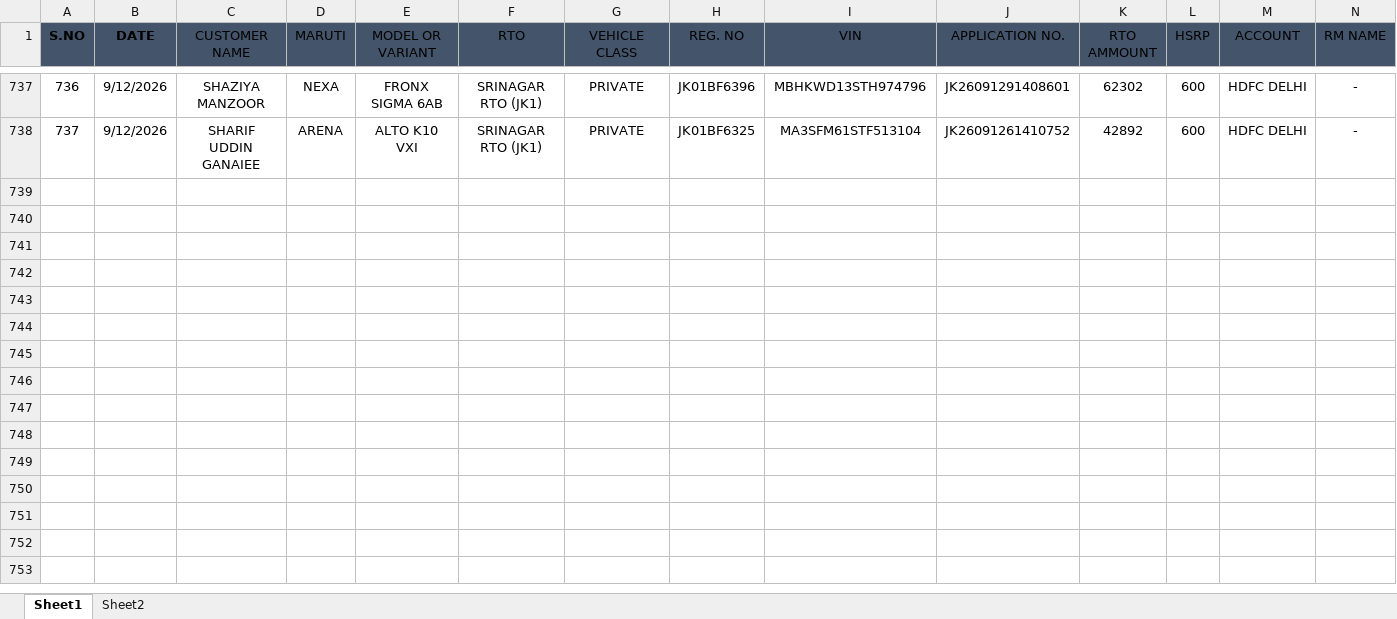
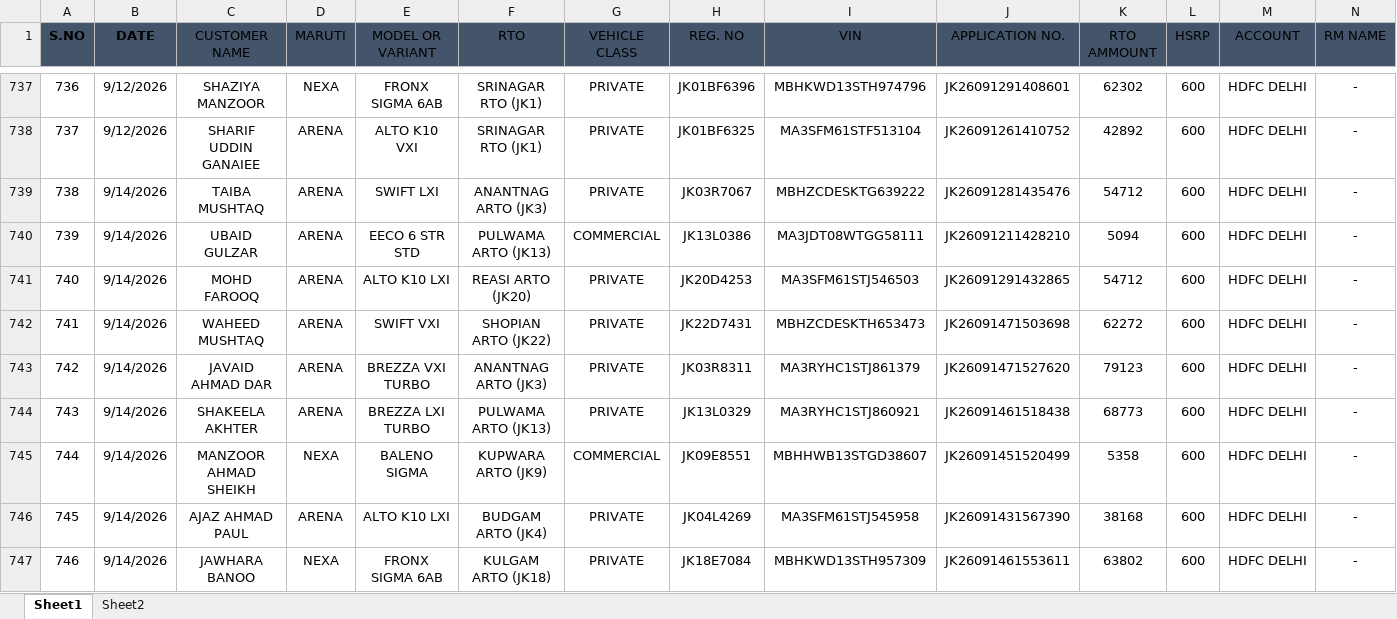
Before and after one commit to adilahmadsofi-ck/Documents, an Excel workbook: DealerRegistrations.xlsx, sheet Sheet1, drawn as a sheet; only a part is shown, gaps mark what is left out; values as stored, in another font and other column widths than the file's, no borders; table styles not drawn; rows hold the shown columns only; the diff covers the shown part only; the diff names each change by its address in the sheet, - before the commit and + after, or states it on an @@ line.

```diff
--- a/DealerRegistrations.xlsx (sheet Sheet1)
+++ b/DealerRegistrations.xlsx (sheet Sheet1)
+row 739: 738 | 9/14/2026 | TAIBA MUSHTAQ | ARENA | SWIFT LXI | ANANTNAG ARTO (JK3) | PRIVATE | JK03R7067 | MBHZCDESKTG639222 | JK26091281435476 | 54712 | 600 | HDFC DELHI | -
+row 740: 739 | 9/14/2026 | UBAID GULZAR | ARENA | EECO 6 STR STD | PULWAMA ARTO (JK13) | COMMERCIAL | JK13L0386 | MA3JDT08WTGG58111 | JK26091211428210 | 5094 | 600 | HDFC DELHI | -
+row 741: 740 | 9/14/2026 | MOHD FAROOQ | ARENA | ALTO K10 LXI | REASI ARTO (JK20) | PRIVATE | JK20D4253 | MA3SFM61STJ546503 | JK26091291432865 | 54712 | 600 | HDFC DELHI | -
+row 742: 741 | 9/14/2026 | WAHEED MUSHTAQ | ARENA | SWIFT VXI | SHOPIAN ARTO (JK22) | PRIVATE | JK22D7431 | MBHZCDESKTH653473 | JK26091471503698 | 62272 | 600 | HDFC DELHI | -
+row 743: 742 | 9/14/2026 | JAVAID AHMAD DAR | ARENA | BREZZA VXI TURBO | ANANTNAG ARTO (JK3) | PRIVATE | JK03R8311 | MA3RYHC1STJ861379 | JK26091471527620 | 79123 | 600 | HDFC DELHI | -
+row 744: 743 | 9/14/2026 | SHAKEELA AKHTER | ARENA | BREZZA LXI TURBO | PULWAMA ARTO (JK13) | PRIVATE | JK13L0329 | MA3RYHC1STJ860921 | JK26091461518438 | 68773 | 600 | HDFC DELHI | -
+row 745: 744 | 9/14/2026 | MANZOOR AHMAD SHEIKH | NEXA | BALENO SIGMA | KUPWARA ARTO (JK9) | COMMERCIAL | JK09E8551 | MBHHWB13STGD38607 | JK26091451520499 | 5358 | 600 | HDFC DELHI | -
+row 746: 745 | 9/14/2026 | AJAZ AHMAD PAUL | ARENA | ALTO K10 LXI | BUDGAM ARTO (JK4) | PRIVATE | JK04L4269 | MA3SFM61STJ545958 | JK26091431567390 | 38168 | 600 | HDFC DELHI | -
+row 747: 746 | 9/14/2026 | JAWHARA BANOO | NEXA | FRONX SIGMA 6AB | KULGAM ARTO (JK18) | PRIVATE | JK18E7084 | MBHKWD13STH957309 | JK26091461553611 | 63802 | 600 | HDFC DELHI | -
```
Also changed, not shown: 12 added rows elsewhere in this sheet, HSRP.xlsx, RC_FASTags_TransitStatus.xlsx, 2 other files.
